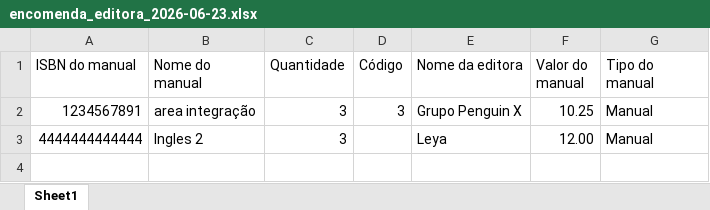
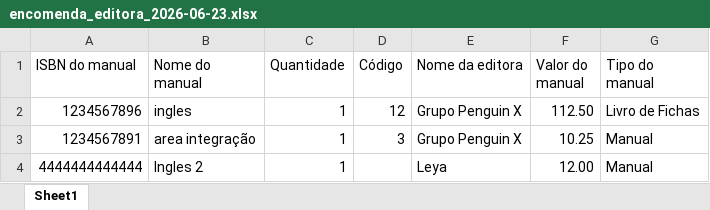
Before and after one commit to Jvictor2109/Maria_Papel_Papelaria, an Excel workbook: encomendas_a_editora/encomenda_editora_2026-06-23.xlsx, sheet Sheet1, drawn as a sheet; values as stored, in another font and other column widths than the file's, no borders; addresses are those after the commit; the diff names each change by its address in the sheet, - before the commit and + after, or states it on an @@ line.

```diff
--- a/encomendas_a_editora/encomenda_editora_2026-06-23.xlsx (sheet Sheet1)
+++ b/encomendas_a_editora/encomenda_editora_2026-06-23.xlsx (sheet Sheet1)
+row 2: 1234567896 | ingles | 1 | 12 | Grupo Penguin X | 112.50 | Livro de Fichas
-C3:C4 (Quantidade): 3
+C3:C4 (Quantidade): 1
```
Also changed, not shown: 5 other files.
